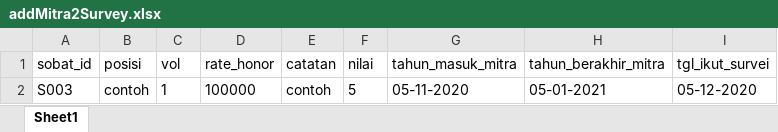
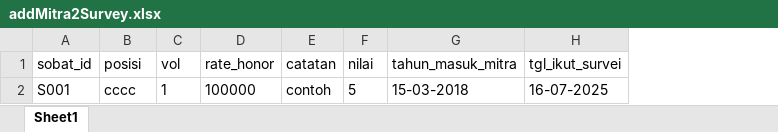
Before and after one commit to rizky1070/ProjekMitraBPS, an Excel workbook: kito/public/addMitra2Survey.xlsx, sheet Sheet1, drawn as a sheet; values as stored, in another font and other column widths than the file's, no borders; removed rows and columns are numbered as before the commit, all else as after; the diff names each change by its address in the sheet, - before the commit and + after, or states it on an @@ line.

Commit message:
update excel admitrasurvei

```diff
--- a/kito/public/addMitra2Survey.xlsx (sheet Sheet1)
+++ b/kito/public/addMitra2Survey.xlsx (sheet Sheet1)
-column H (tahun_berakhir_mitra), row 2: 05-01-2021
-A2 (sobat_id): S003
+A2 (sobat_id): S001
-B2 (posisi): contoh
+B2 (posisi): cccc
-G2 (tahun_masuk_mitra): 05-11-2020
+G2 (tahun_masuk_mitra): 15-03-2018
-H2 (tgl_ikut_survei): 05-12-2020
+H2 (tgl_ikut_survei): 16-07-2025
```
Also changed, not shown: 3 other files.
